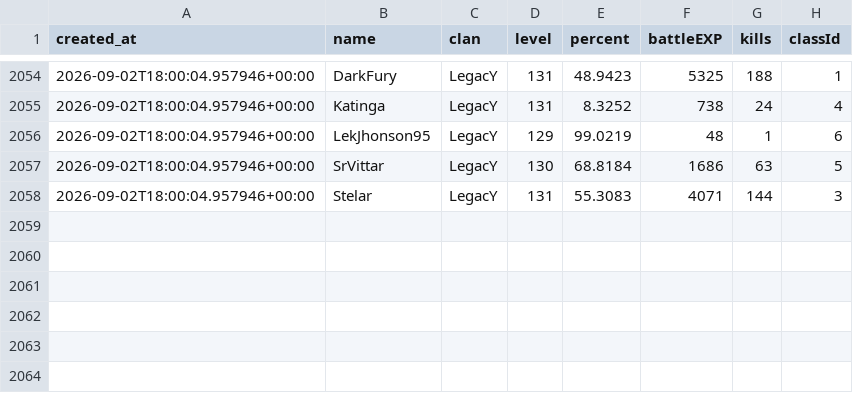
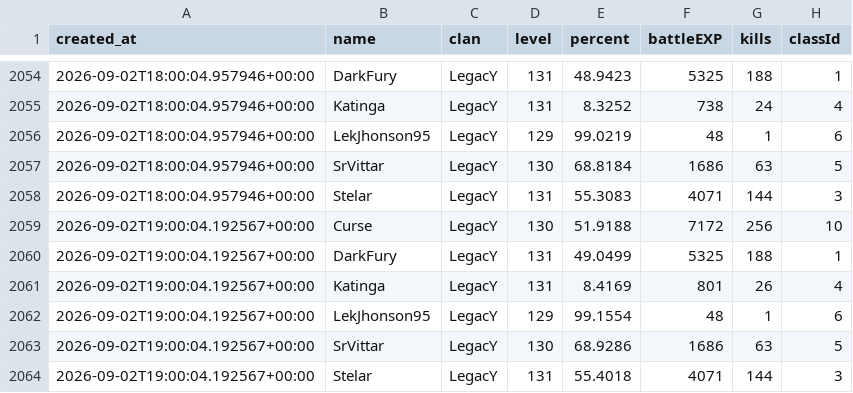
Before and after one commit to FlynMael/aorus-xp-tracker, a CSV file: data/history.csv, drawn as a sheet; only a part is shown, gaps mark what is left out.

```diff
--- a/data/history.csv
+++ b/data/history.csv
@@ -2058 +2058,7 @@ created_at,name,clan,level,percent,battleEXP,kills,classId
 2026-09-02T18:00:04.957946+00:00,Stelar,LegacY,131,55.3083,4071,144,3
+2026-09-02T19:00:04.192567+00:00,Curse,LegacY,130,51.9188,7172,256,10
+2026-09-02T19:00:04.192567+00:00,DarkFury,LegacY,131,49.0499,5325,188,1
+2026-09-02T19:00:04.192567+00:00,Katinga,LegacY,131,8.4169,801,26,4
+2026-09-02T19:00:04.192567+00:00,LekJhonson95,LegacY,129,99.1554,48,1,6
+2026-09-02T19:00:04.192567+00:00,SrVittar,LegacY,130,68.9286,1686,63,5
+2026-09-02T19:00:04.192567+00:00,Stelar,LegacY,131,55.4018,4071,144,3
```
Also changed, not shown: data/drops.csv.
